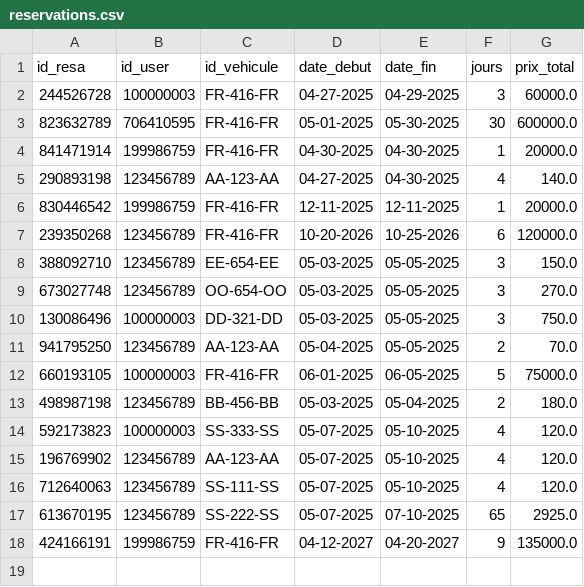
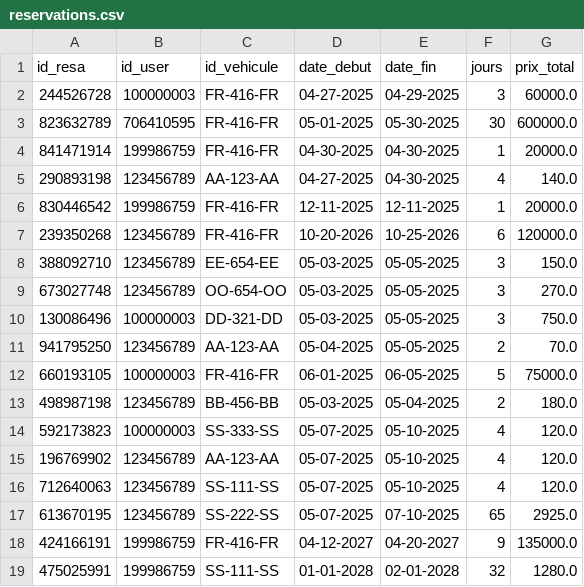
Before and after one commit to paulr04/projet_info_IA_PR, a CSV file: data/reservations.csv, drawn as a sheet.

```diff
--- a/data/reservations.csv
+++ b/data/reservations.csv
@@ -18 +18,2 @@ id_resa,id_user,id_vehicule,date_debut,date_fin,jours,prix_total
 424166191,199986759,FR-416-FR,04-12-2027,04-20-2027,9,135000.0
+475025991,199986759,SS-111-SS,01-01-2028,02-01-2028,32,1280.0
```
Also changed, not shown: 3 other files.
